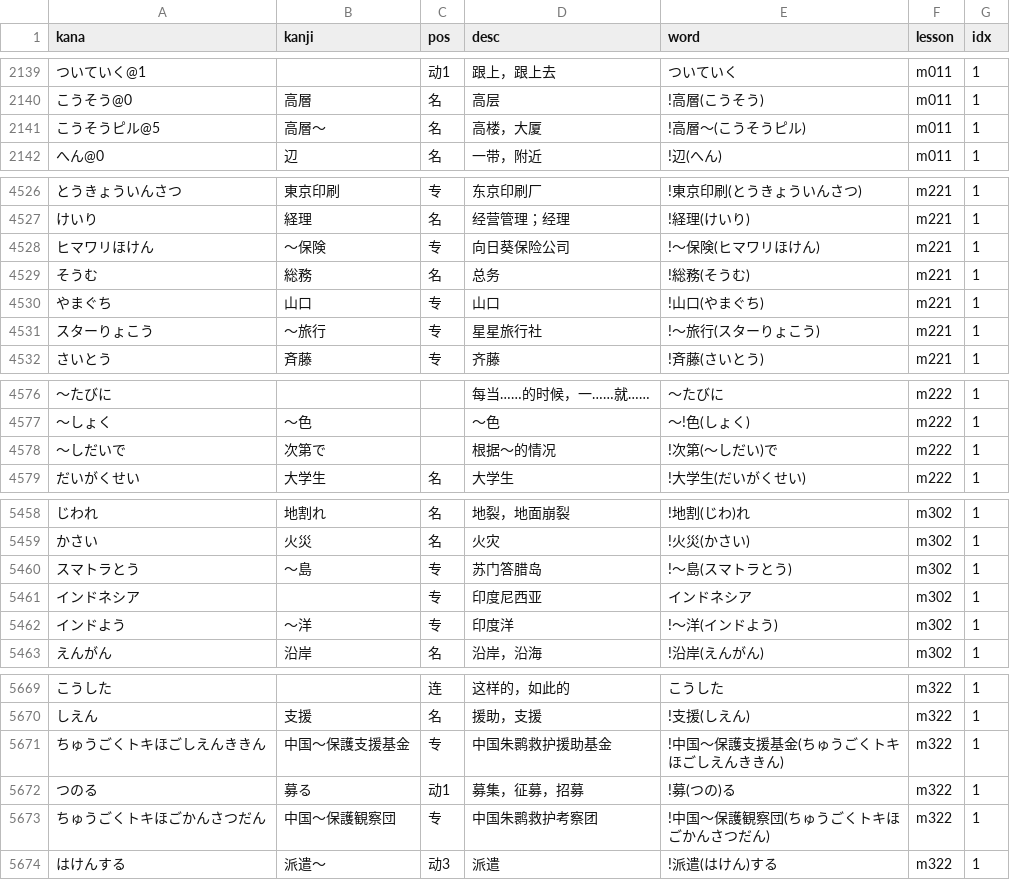
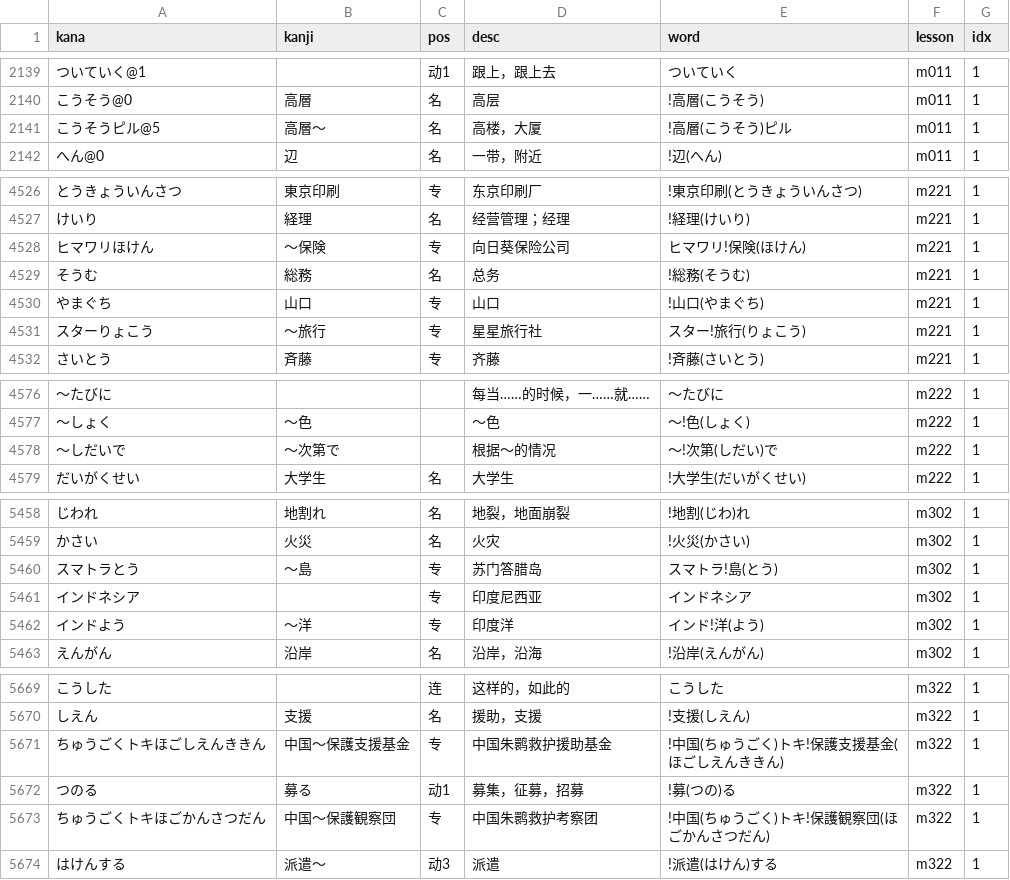
Before and after one commit to wizicer/LearnJapan, a CSV file: _data/words.csv, drawn as a sheet; only a part is shown, gaps mark what is left out; the diff covers the shown part only.

```diff
--- a/_data/words.csv
+++ b/_data/words.csv
@@ -2140,3 +2140,3 @@ kana,kanji,pos,desc,word,lesson,idx
 こうそう@0                         , 高層                       , 名   , 高层                                  , !高層(こうそう)                                       , m011 , 1
-こうそうピル@5                     , 高層～                     , 名   , 高楼，大厦                            , !高層～(こうそうピル)                                 , m011 , 1
+こうそうピル@5                     , 高層～                     , 名   , 高楼，大厦                            , !高層(こうそう)ピル                                 , m011 , 1
 へん@0                             , 辺                         , 名   , 一带，附近                            , !辺(へん)                                             , m011 , 1
@@ -4527,6 +4527,6 @@ kana,kanji,pos,desc,word,lesson,idx
 けいり                                   , 経理                 , 名   , 经营管理；经理                     , !経理(けいり)                                                 , m221 , 1
-ヒマワリほけん                           , ～保険               , 专   , 向日葵保险公司                     , !～保険(ヒマワリほけん)                                       , m221 , 1
+ヒマワリほけん                           , ～保険               , 专   , 向日葵保险公司                     , ヒマワリ!保険(ほけん)                                       , m221 , 1
 そうむ                                   , 総務                 , 名   , 总务                               , !総務(そうむ)                                                 , m221 , 1
 やまぐち                                 , 山口                 , 专   , 山口                               , !山口(やまぐち)                                               , m221 , 1
-スターりょこう                           , ～旅行               , 专   , 星星旅行社                         , !～旅行(スターりょこう)                                       , m221 , 1
+スターりょこう                           , ～旅行               , 专   , 星星旅行社                         , スター!旅行(りょこう)                                       , m221 , 1
 さいとう                                 , 斉藤                 , 专   , 齐藤                               , !斉藤(さいとう)                                               , m221 , 1
@@ -4577,3 +4577,3 @@ kana,kanji,pos,desc,word,lesson,idx
 ～しょく                                 , ～色                 ,      , ～色                               , ～!色(しょく)                                                 , m222 , 1
-～しだいで                               , 次第で               ,      , 根据～的情况                       , !次第(～しだい)で                                             , m222 , 1
+～しだいで                               , ～次第で             ,      , 根据～的情况                       , ～!次第(しだい)で                                             , m222 , 1
 だいがくせい                             , 大学生               , 名   , 大学生                             , !大学生(だいがくせい)                                         , m222 , 1
@@ -5459,5 +5459,5 @@ kana,kanji,pos,desc,word,lesson,idx
 かさい                               , 火災                   , 名   , 火灾                                   , !火災(かさい)                                                , m302 , 1
-スマトラとう                         , ～島                   , 专   , 苏门答腊岛                             , !～島(スマトラとう)                                          , m302 , 1
+スマトラとう                         , ～島                   , 专   , 苏门答腊岛                             , スマトラ!島(とう)                                          , m302 , 1
 インドネシア                         ,                        , 专   , 印度尼西亚                             , インドネシア                                                 , m302 , 1
-インドよう                           , ～洋                   , 专   , 印度洋                                 , !～洋(インドよう)                                            , m302 , 1
+インドよう                           , ～洋                   , 专   , 印度洋                                 , インド!洋(よう)                                            , m302 , 1
 えんがん                             , 沿岸                   , 名   , 沿岸，沿海                             , !沿岸(えんがん)                                              , m302 , 1
@@ -5670,5 +5670,5 @@ kana,kanji,pos,desc,word,lesson,idx
 しえん                               , 支援                   , 名   , 援助，支援                             , !支援(しえん)                                                , m322 , 1
-ちゅうごくトキほごしえんききん       , 中国～保護支援基金     , 专   , 中国朱鹮救护援助基金                   , !中国～保護支援基金(ちゅうごくトキほごしえんききん)          , m322 , 1
+ちゅうごくトキほごしえんききん       , 中国～保護支援基金     , 专   , 中国朱鹮救护援助基金                   , !中国(ちゅうごく)トキ!保護支援基金(ほごしえんききん)          , m322 , 1
 つのる                               , 募る                   , 动1  , 募集，征募，招募                       , !募(つの)る                                                  , m322 , 1
-ちゅうごくトキほごかんさつだん       , 中国～保護観察団       , 专   , 中国朱鹮救护考察团                     , !中国～保護観察団(ちゅうごくトキほごかんさつだん)            , m322 , 1
+ちゅうごくトキほごかんさつだん       , 中国～保護観察団       , 专   , 中国朱鹮救护考察团                     , !中国(ちゅうごく)トキ!保護観察団(ほごかんさつだん)            , m322 , 1
 はけんする                           , 派遣～                 , 动3  , 派遣                                   , !派遣(はけん)する                                            , m322 , 1
```
Also changed, not shown: 84 edited cells elsewhere in this file.
